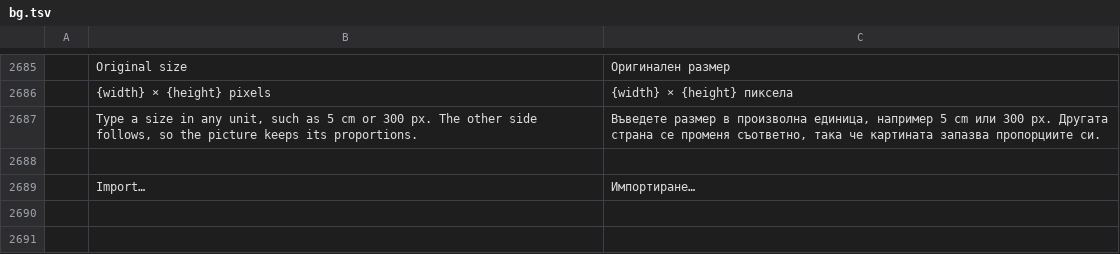
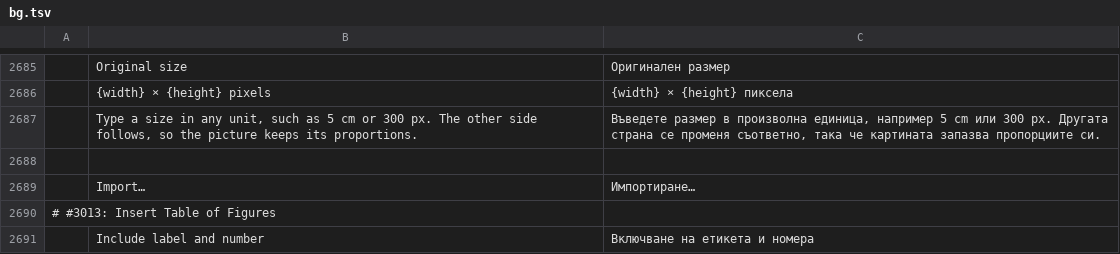
Before and after one commit to tpawley2001/wordcraft, a TSV file: crates/ui-egui/src/i18n/bg.tsv, drawn as a sheet; only a part is shown, gaps mark what is left out.

```diff
--- a/crates/ui-egui/src/i18n/bg.tsv
+++ b/crates/ui-egui/src/i18n/bg.tsv
@@ -2689 +2689,3 @@
 	Import…	Импортиране…
+# #3013: Insert Table of Figures
+	Include label and number	Включване на етикета и номера
```
Also changed, not shown: crates/ui-egui/src/i18n/de.tsv, crates/ui-egui/src/i18n/fr.tsv, 28 other files.
